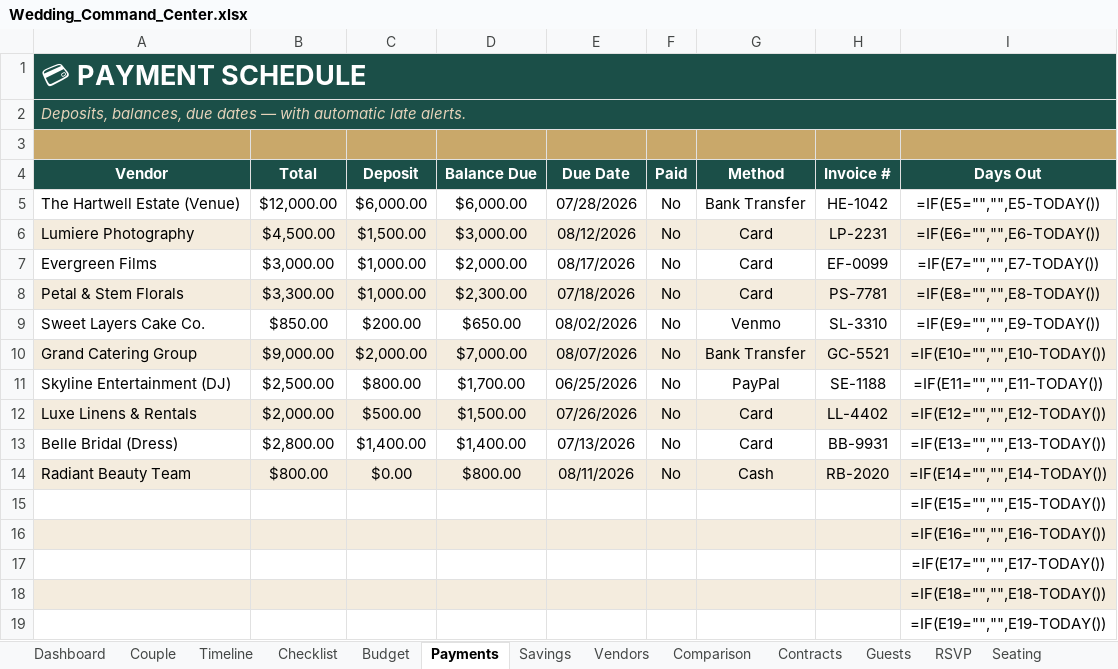
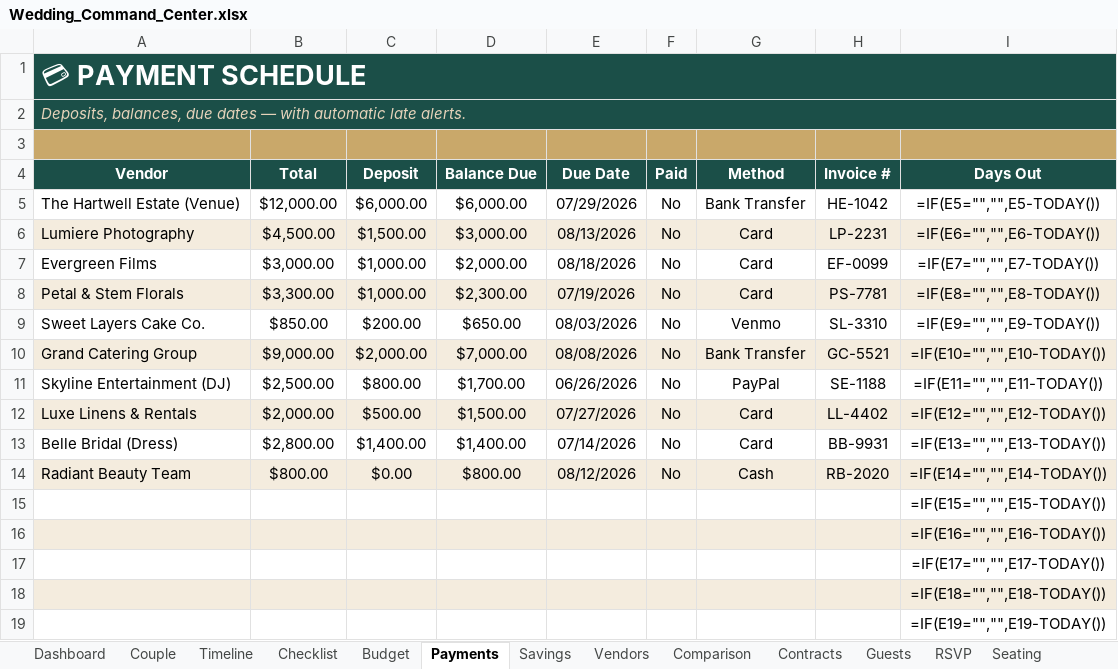
Before and after one commit to passivewealth02-cmd/Morning-tape, an Excel workbook: products/wedding-command-center/Wedding_Command_Center.xlsx, sheet Payments, drawn as a sheet; only a part is shown; values as stored, in another font and other column widths than the file's, no borders; formulas without a stored value are shown as written; conditional formats not drawn; the diff names each change by its address in the sheet, - before the commit and + after, or states it on an @@ line.

```diff
--- a/products/wedding-command-center/Wedding_Command_Center.xlsx (sheet Payments)
+++ b/products/wedding-command-center/Wedding_Command_Center.xlsx (sheet Payments)
-E5 (Due Date): 07/28/2026
+E5 (Due Date): 07/29/2026
-E6 (Due Date): 08/12/2026
+E6 (Due Date): 08/13/2026
-E7 (Due Date): 08/17/2026
+E7 (Due Date): 08/18/2026
-E8 (Due Date): 07/18/2026
+E8 (Due Date): 07/19/2026
-E9 (Due Date): 08/02/2026
+E9 (Due Date): 08/03/2026
-E10 (Due Date): 08/07/2026
+E10 (Due Date): 08/08/2026
-E11 (Due Date): 06/25/2026
+E11 (Due Date): 06/26/2026
-E12 (Due Date): 07/26/2026
+E12 (Due Date): 07/27/2026
-E13 (Due Date): 07/13/2026
+E13 (Due Date): 07/14/2026
-E14 (Due Date): 08/11/2026
+E14 (Due Date): 08/12/2026
```
Also changed, not shown: sheet Checklist, sheet Contracts, sheet Beauty, sheet Honeymoon, sheet Gifts, sheet Attire, 2 more sheets, charts or pictures, 1 other file.
